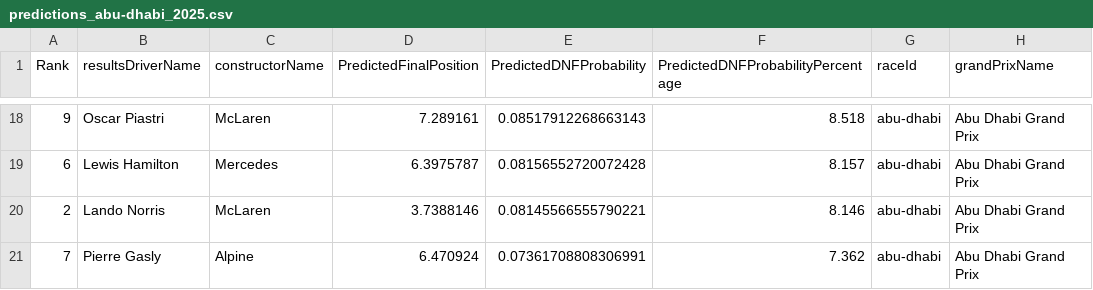
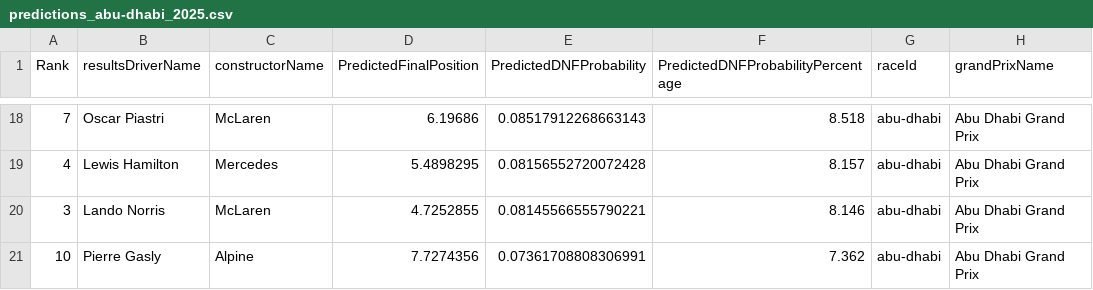
Before and after one commit to gmalbert/f1Analysis, a CSV file: data_files/predictions_abu-dhabi_2025.csv, drawn as a sheet; only a part is shown, gaps mark what is left out; the diff covers the shown part only; the diff names each change by its address in the sheet, - before the commit and + after, or states it on an @@ line.

```diff
--- a/data_files/predictions_abu-dhabi_2025.csv
+++ b/data_files/predictions_abu-dhabi_2025.csv
-A18 (Rank): 9
+A18 (Rank): 7
-D18 (PredictedFinalPosition): 7.289161
+D18 (PredictedFinalPosition): 6.19686
-A19 (Rank): 6
+A19 (Rank): 4
-D19 (PredictedFinalPosition): 6.3975787
+D19 (PredictedFinalPosition): 5.4898295
-A20 (Rank): 2
+A20 (Rank): 3
-D20 (PredictedFinalPosition): 3.7388146
+D20 (PredictedFinalPosition): 4.7252855
-A21 (Rank): 7
+A21 (Rank): 10
-D21 (PredictedFinalPosition): 6.470924
+D21 (PredictedFinalPosition): 7.7274356
```
Also changed, not shown: 31 edited cells elsewhere in this file, 31 other files.
